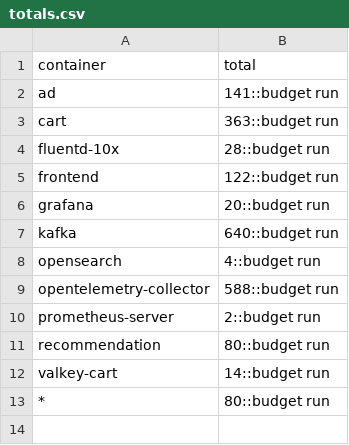
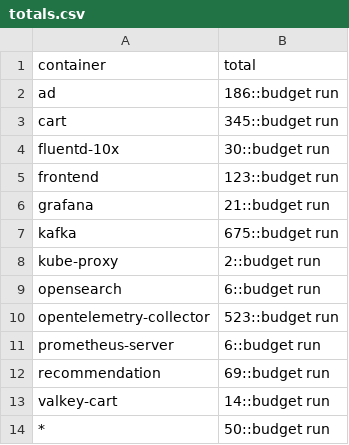
Before and after one commit to log-10x/config, a CSV file: log10x/policy/totals.csv, drawn as a sheet.

```diff
--- a/log10x/policy/totals.csv
+++ b/log10x/policy/totals.csv
@@ -1,13 +1,14 @@
 container,total
-ad,141::budget run
-cart,363::budget run
-fluentd-10x,28::budget run
-frontend,122::budget run
-grafana,20::budget run
-kafka,640::budget run
-opensearch,4::budget run
-opentelemetry-collector,588::budget run
-prometheus-server,2::budget run
-recommendation,80::budget run
+ad,186::budget run
+cart,345::budget run
+fluentd-10x,30::budget run
+frontend,123::budget run
+grafana,21::budget run
+kafka,675::budget run
+kube-proxy,2::budget run
+opensearch,6::budget run
+opentelemetry-collector,523::budget run
+prometheus-server,6::budget run
+recommendation,69::budget run
 valkey-cart,14::budget run
-*,80::budget run
+*,50::budget run
```
Also changed, not shown: log10x/policy/caps.csv, 3 other files.
